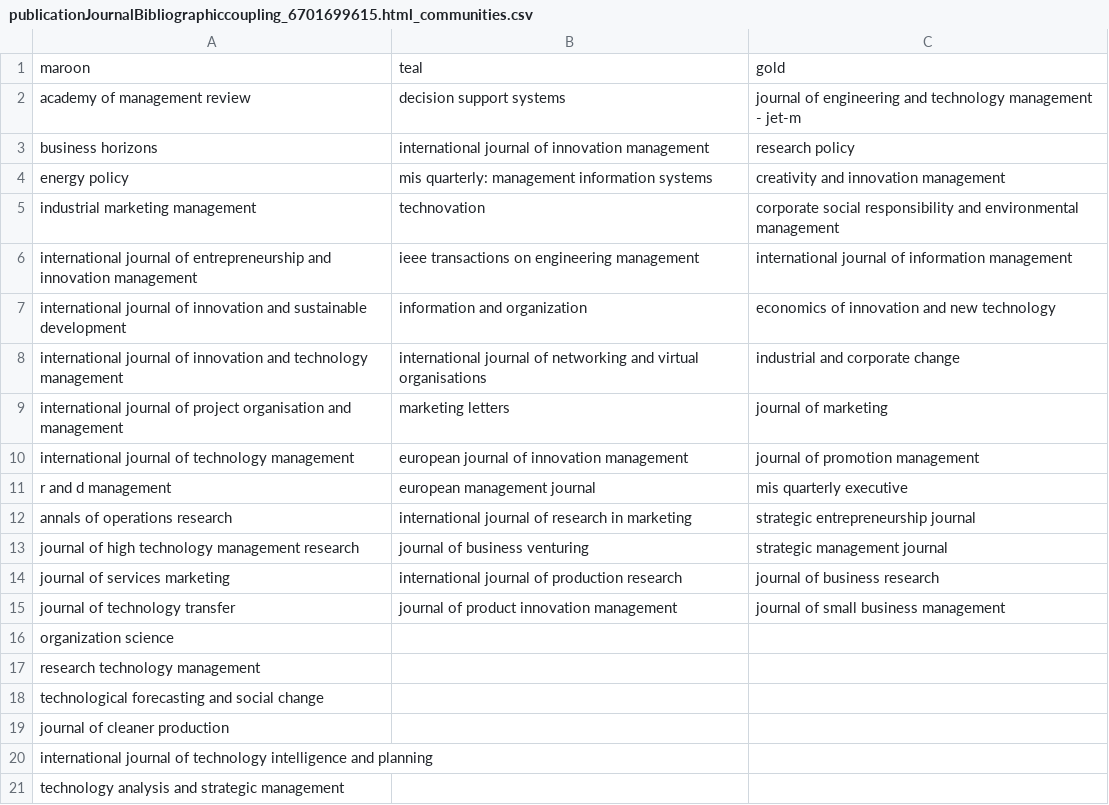
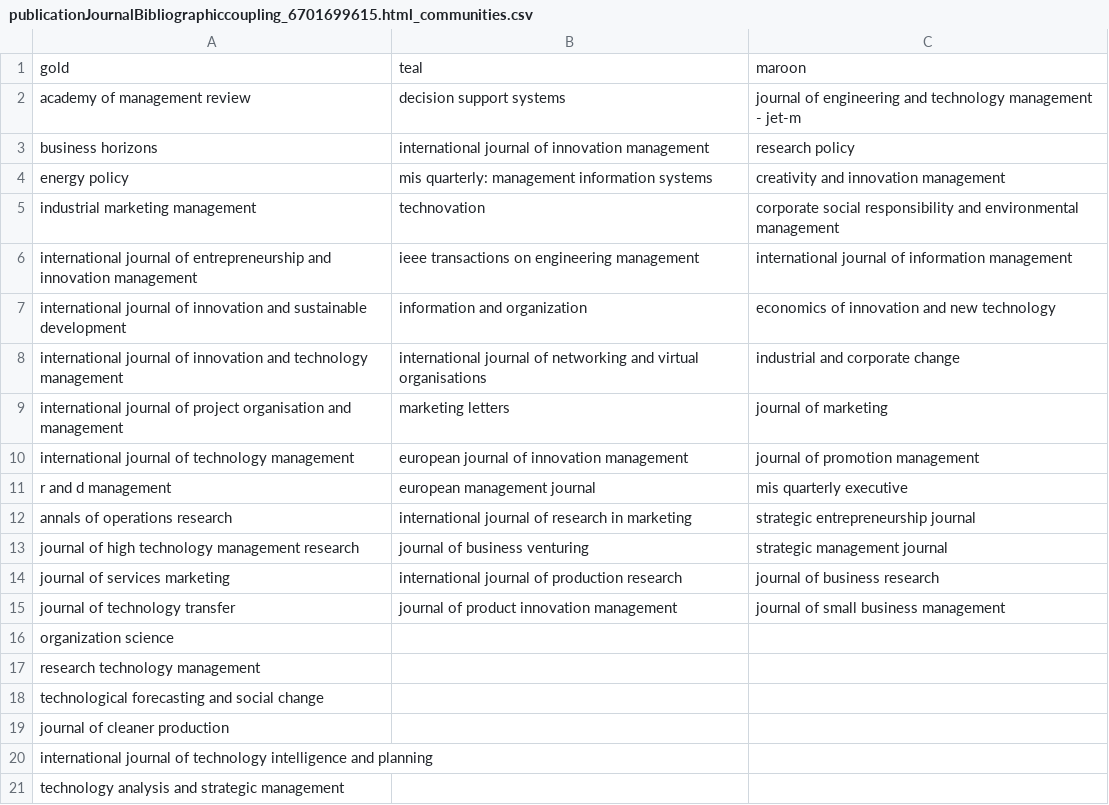
Before and after one commit to AdityaKrishn/Bibliometric-Analysis-Dashboard-Streamlit, a CSV file: OUI Authors Network/publicationJournalBibliographiccoupling_6701699615.html_communities.csv, drawn as a sheet.

```diff
--- a/OUI Authors Network/publicationJournalBibliographiccoupling_6701699615.html_communities.csv
+++ b/OUI Authors Network/publicationJournalBibliographiccoupling_6701699615.html_communities.csv
@@ -1,2 +1,2 @@
-maroon,teal,gold
+gold,teal,maroon
 academy of management review,decision support systems,journal of engineering and technology management - jet-m
```
Also changed, not shown: OUI Authors Network/publicationJournalBibliographiccoupling_15822422700.html_communities.csv, 4 other files.
